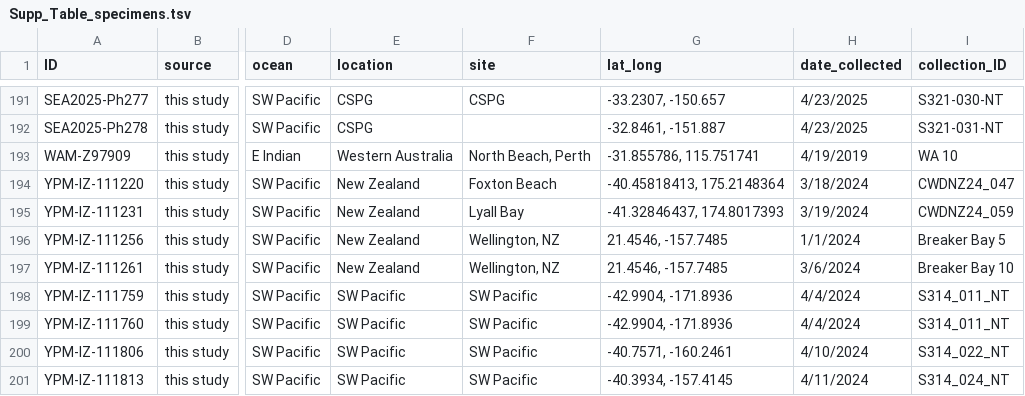
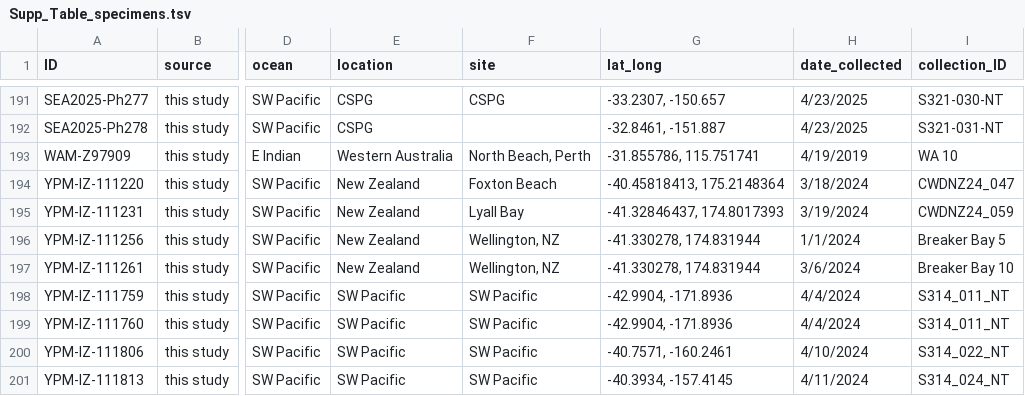
Before and after one commit to shchurch/Physalia_spatiotemporal_patterns, a TSV file: manuscript/Supp_Table_specimens.tsv, drawn as a sheet; only a part is shown, gaps mark what is left out; the diff names each change by its address in the sheet, - before the commit and + after, or states it on an @@ line.

```diff
--- a/manuscript/Supp_Table_specimens.tsv
+++ b/manuscript/Supp_Table_specimens.tsv
-G196:G197 (lat_long): 21.4546, -157.7485
+G196:G197 (lat_long): -41.330278, 174.831944
```
Also changed, not shown: data/sample_ids.tsv.
